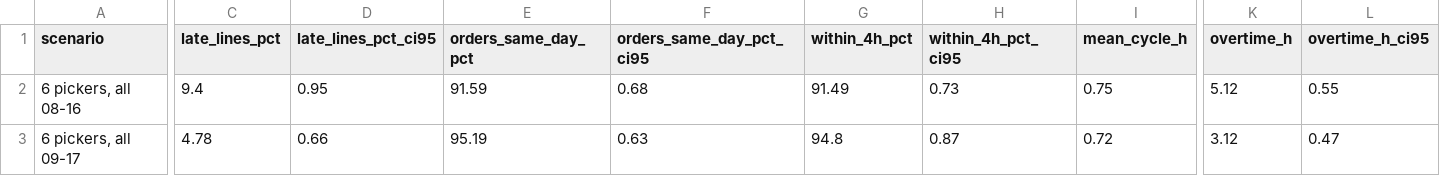
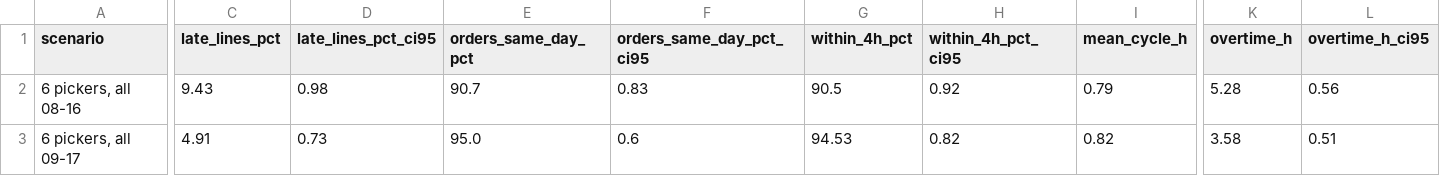
Before and after one commit to SanjayNalluri/warehouse-demand-forecast, a CSV file: outputs/05_simulation_scenarios.csv, drawn as a sheet; only a part is shown, gaps mark what is left out; the diff covers the shown part only; the diff names each change by its address in the sheet, - before the commit and + after, or states it on an @@ line.

```diff
--- a/outputs/05_simulation_scenarios.csv
+++ b/outputs/05_simulation_scenarios.csv
-C2 (late_lines_pct): 9.4
+C2 (late_lines_pct): 9.43
-D2 (late_lines_pct_ci95): 0.95
+D2 (late_lines_pct_ci95): 0.98
-E2 (orders_same_day_pct): 91.59
+E2 (orders_same_day_pct): 90.7
-F2 (orders_same_day_pct_ci95): 0.68
+F2 (orders_same_day_pct_ci95): 0.83
-G2 (within_4h_pct): 91.49
+G2 (within_4h_pct): 90.5
-H2 (within_4h_pct_ci95): 0.73
+H2 (within_4h_pct_ci95): 0.92
-I2 (mean_cycle_h): 0.75
+I2 (mean_cycle_h): 0.79
-K2 (overtime_h): 5.12
+K2 (overtime_h): 5.28
-L2 (overtime_h_ci95): 0.55
+L2 (overtime_h_ci95): 0.56
-C3 (late_lines_pct): 4.78
+C3 (late_lines_pct): 4.91
-D3 (late_lines_pct_ci95): 0.66
+D3 (late_lines_pct_ci95): 0.73
-E3 (orders_same_day_pct): 95.19
+E3 (orders_same_day_pct): 95.0
-F3 (orders_same_day_pct_ci95): 0.63
+F3 (orders_same_day_pct_ci95): 0.6
-G3 (within_4h_pct): 94.8
+G3 (within_4h_pct): 94.53
-H3 (within_4h_pct_ci95): 0.87
+H3 (within_4h_pct_ci95): 0.82
-I3 (mean_cycle_h): 0.72
+I3 (mean_cycle_h): 0.82
-K3 (overtime_h): 3.12
+K3 (overtime_h): 3.58
-L3 (overtime_h_ci95): 0.47
+L3 (overtime_h_ci95): 0.51
```
Also changed, not shown: 100 edited cells elsewhere in this file, 12 other files.
